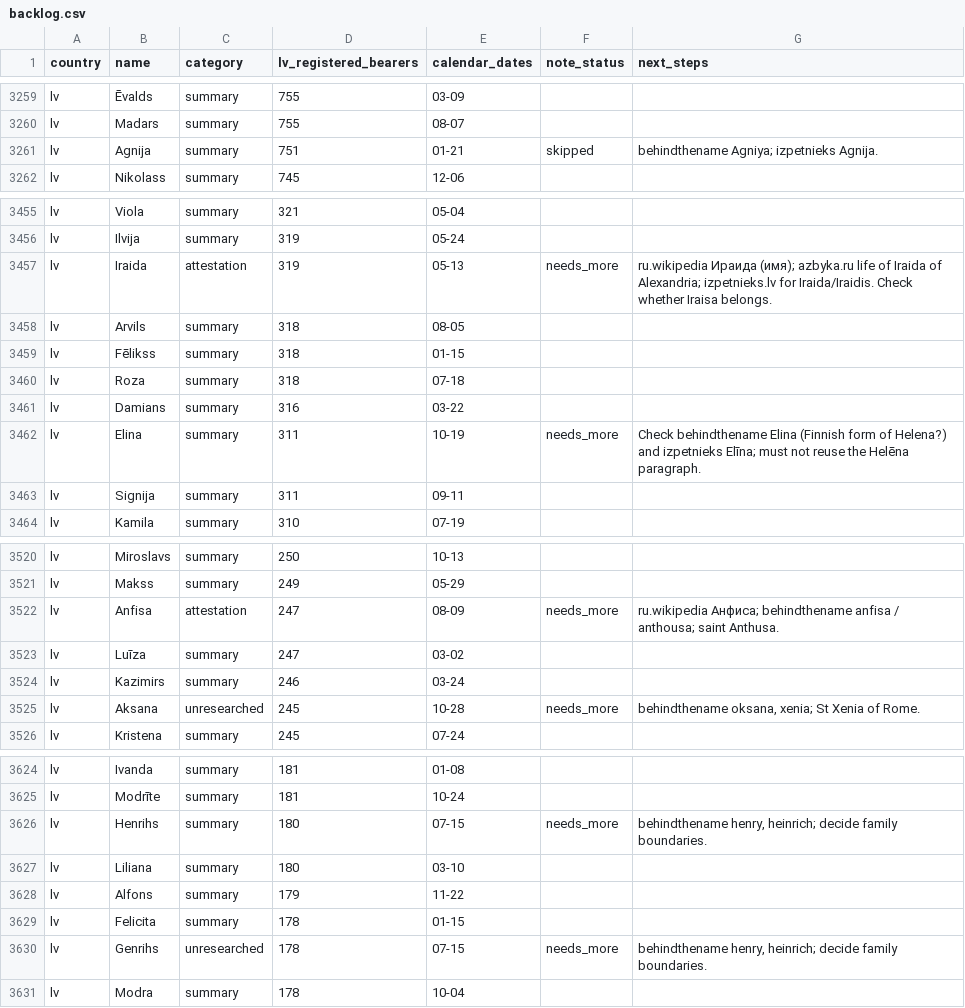
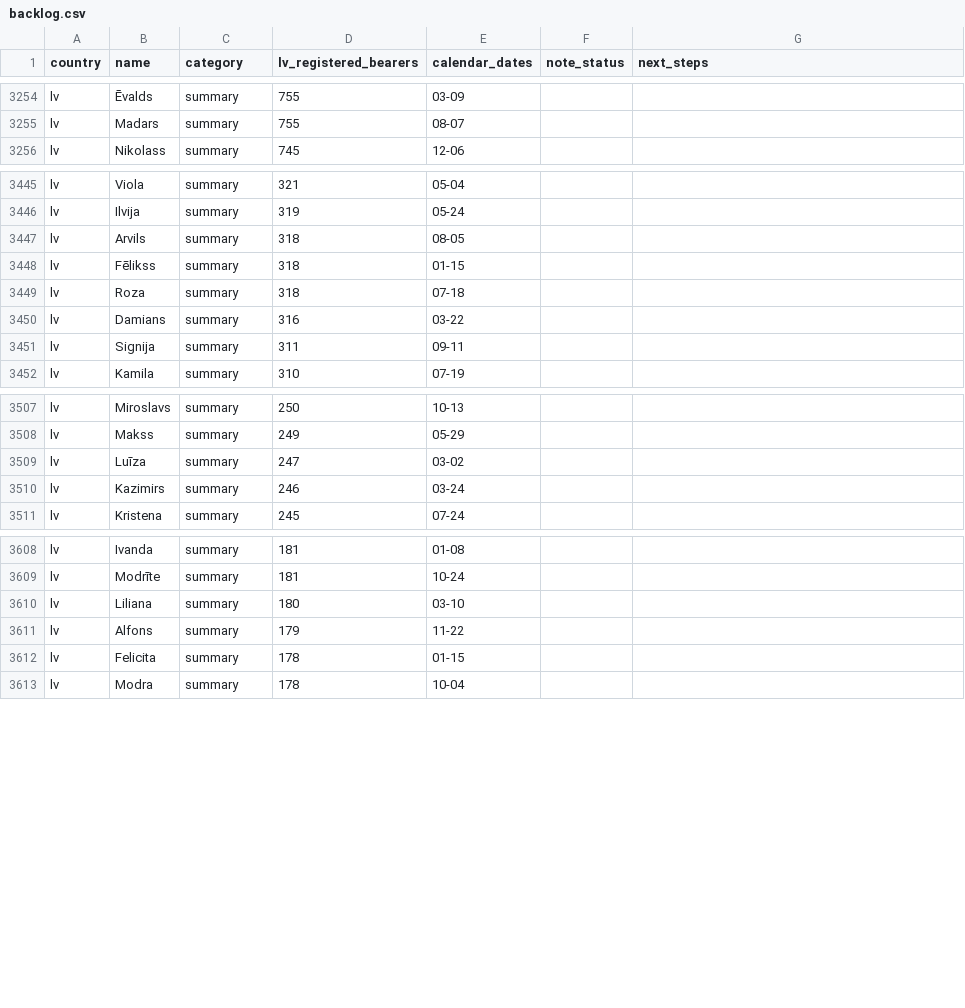
Before and after one commit to nimda5/baltic-widgets, a CSV file: research/namedays/backlog.csv, drawn as a sheet; only a part is shown, gaps mark what is left out; the diff covers the shown part only.

```diff
--- a/research/namedays/backlog.csv
+++ b/research/namedays/backlog.csv
@@ -3260,3 +3255,2 @@ lv,Ēvalds,summary,755,03-09,,
 lv,Madars,summary,755,08-07,,
-lv,Agnija,summary,751,01-21,skipped,behindthename Agniya; izpetnieks Agnija.
 lv,Nikolass,summary,745,12-06,,
@@ -3456,3 +3446,2 @@ lv,Viola,summary,321,05-04,,
 lv,Ilvija,summary,319,05-24,,
-lv,Iraida,attestation,319,05-13,needs_more,ru.wikipedia Ираида (имя); azbyka.ru life of Iraida of Alexandria; izpetnieks.lv for Iraida/Iraidis. Check whether Iraisa belongs.
 lv,Arvils,summary,318,08-05,,
@@ -3461,3 +3450,2 @@ lv,Roza,summary,318,07-18,,
 lv,Damians,summary,316,03-22,,
-lv,Elina,summary,311,10-19,needs_more,Check behindthename Elina (Finnish form of Helena?) and izpetnieks Elīna; must not reuse the Helēna paragraph.
 lv,Signija,summary,311,09-11,,
@@ -3521,6 +3508,4 @@ lv,Miroslavs,summary,250,10-13,,
 lv,Makss,summary,249,05-29,,
-lv,Anfisa,attestation,247,08-09,needs_more,ru.wikipedia Анфиса; behindthename anfisa / anthousa; saint Anthusa.
 lv,Luīza,summary,247,03-02,,
 lv,Kazimirs,summary,246,03-24,,
-lv,Aksana,unresearched,245,10-28,needs_more,"behindthename oksana, xenia; St Xenia of Rome."
 lv,Kristena,summary,245,07-24,,
@@ -3625,3 +3609,2 @@ lv,Ivanda,summary,181,01-08,,
 lv,Modrīte,summary,181,10-24,,
-lv,Henrihs,summary,180,07-15,needs_more,"behindthename henry, heinrich; decide family boundaries."
 lv,Liliana,summary,180,03-10,,
@@ -3629,3 +3612,2 @@ lv,Alfons,summary,179,11-22,,
 lv,Felicita,summary,178,01-15,,
-lv,Genrihs,unresearched,178,07-15,needs_more,"behindthename henry, heinrich; decide family boundaries."
 lv,Modra,summary,178,10-04,,
```
Also changed, not shown: 14 removed rows and 7 edited cells elsewhere in this file, 19 other files.
